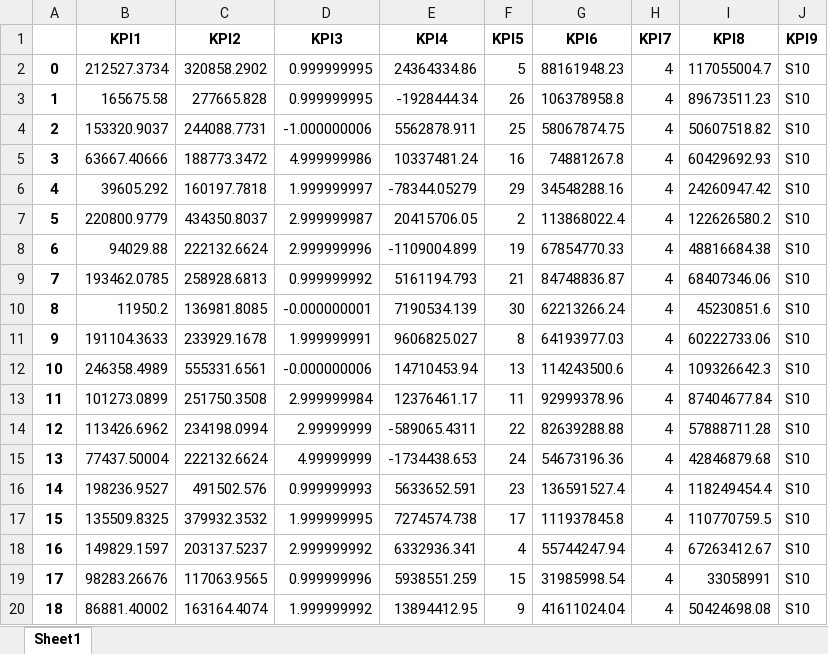
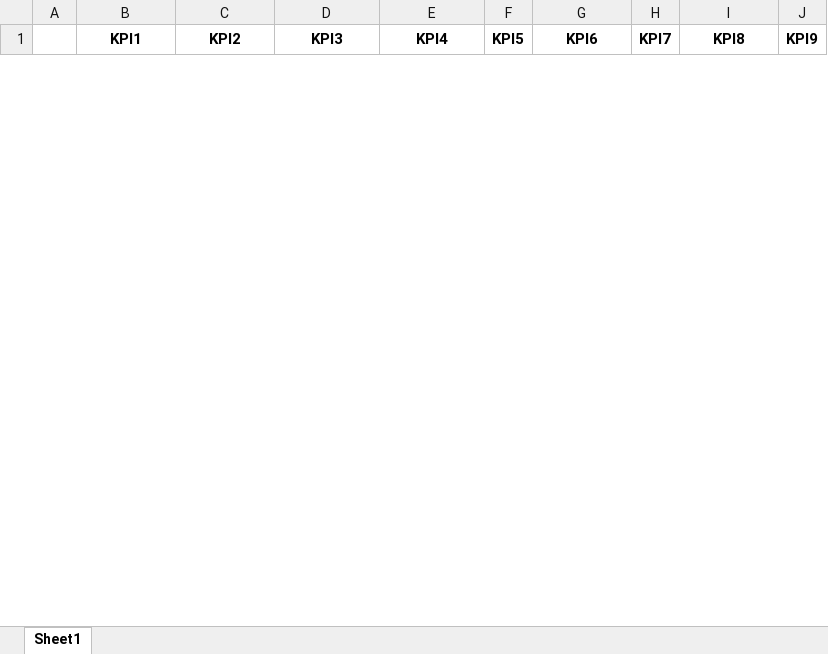
Before and after one commit to madebyperformance/simulador-g10s10, an Excel workbook: Base Simulador.xlsx, sheet Sheet1, drawn as a sheet; only a part is shown; values as stored, in another font and other column widths than the file's, no borders; removed rows and columns are numbered as before the commit, all else as after; the diff covers the shown part only; the diff names each change by its address in the sheet, - before the commit and + after, or states it on an @@ line.

Commit message:
atualizando o simulador com os dados até maio

```diff
--- a/Base Simulador.xlsx (sheet Sheet1)
+++ b/Base Simulador.xlsx (sheet Sheet1)
-row 2: 0 | 212527.3734 | 320858.2902 | 0.999999995 | 24364334.86 | 5 | 88161948.23 | 4 | 117055004.7 | S10
-row 3: 1 | 165675.58 | 277665.828 | 0.999999995 | -1928444.34 | 26 | 106378958.8 | 4 | 89673511.23 | S10
-row 4: 2 | 153320.9037 | 244088.7731 | -1.000000006 | 5562878.911 | 25 | 58067874.75 | 4 | 50607518.82 | S10
-row 5: 3 | 63667.40666 | 188773.3472 | 4.999999986 | 10337481.24 | 16 | 74881267.8 | 4 | 60429692.93 | S10
-row 6: 4 | 39605.292 | 160197.7818 | 1.999999997 | -78344.05279 | 29 | 34548288.16 | 4 | 24260947.42 | S10
-row 7: 5 | 220800.9779 | 434350.8037 | 2.999999987 | 20415706.05 | 2 | 113868022.4 | 4 | 122626580.2 | S10
-row 8: 6 | 94029.88 | 222132.6624 | 2.999999996 | -1109004.899 | 19 | 67854770.33 | 4 | 48816684.38 | S10
-row 9: 7 | 193462.0785 | 258928.6813 | 0.999999992 | 5161194.793 | 21 | 84748836.87 | 4 | 68407346.06 | S10
-row 10: 8 | 11950.2 | 136981.8085 | -0.000000001 | 7190534.139 | 30 | 62213266.24 | 4 | 45230851.6 | S10
-row 11: 9 | 191104.3633 | 233929.1678 | 1.999999991 | 9606825.027 | 8 | 64193977.03 | 4 | 60222733.06 | S10
-row 12: 10 | 246358.4989 | 555331.6561 | -0.000000006 | 14710453.94 | 13 | 114243500.6 | 4 | 109326642.3 | S10
-row 13: 11 | 101273.0899 | 251750.3508 | 2.999999984 | 12376461.17 | 11 | 92999378.96 | 4 | 87404677.84 | S10
-row 14: 12 | 113426.6962 | 234198.0994 | 2.99999999 | -589065.4311 | 22 | 82639288.88 | 4 | 57888711.28 | S10
-row 15: 13 | 77437.50004 | 222132.6624 | 4.99999999 | -1734438.653 | 24 | 54673196.36 | 4 | 42846879.68 | S10
-row 16: 14 | 198236.9527 | 491502.576 | 0.999999993 | 5633652.591 | 23 | 136591527.4 | 4 | 118249454.4 | S10
-row 17: 15 | 135509.8325 | 379932.3532 | 1.999999995 | 7274574.738 | 17 | 111937845.8 | 4 | 110770759.5 | S10
-row 18: 16 | 149829.1597 | 203137.5237 | 2.999999992 | 6332936.341 | 4 | 55744247.94 | 4 | 67263412.67 | S10
-row 19: 17 | 98283.26676 | 117063.9565 | 0.999999996 | 5938551.259 | 15 | 31985998.54 | 4 | 33058991 | S10
-row 20: 18 | 86881.40002 | 163164.4074 | 1.999999992 | 13894412.95 | 9 | 41611024.04 | 4 | 50424698.08 | S10
```
Also changed, not shown: 67 added rows and 47 removed rows elsewhere in this sheet.
